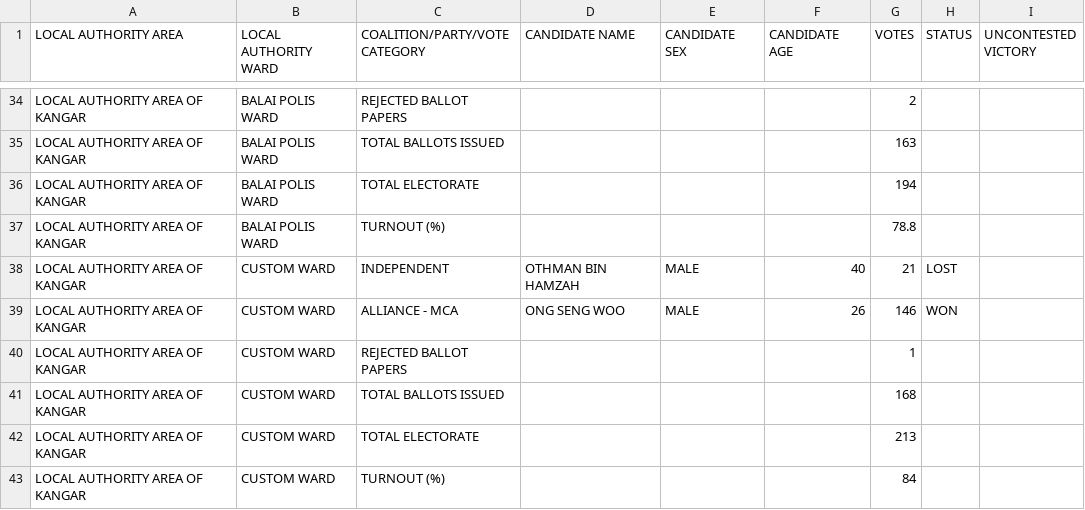
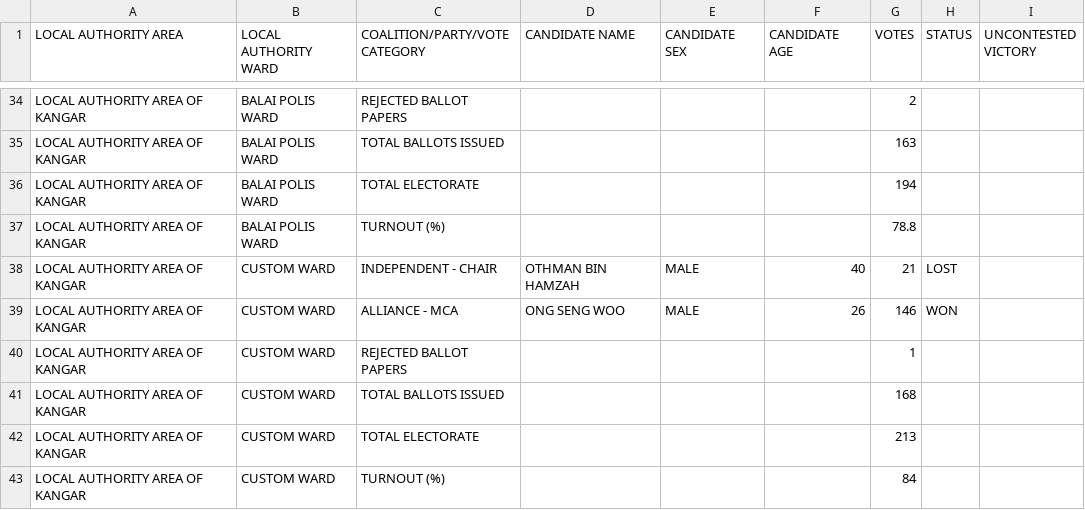
Before and after one commit to TindakMalaysia/LOCAL-GOVERNMENT-ELECTIONS, a CSV file: 1961-MALAYA-LOCAL-GOVERNMENT-ELECTIONS/1961-LOCAL-GOVERNMENT-ELECTIONS-PERLIS.csv, drawn as a sheet; only a part is shown, gaps mark what is left out; the diff covers the shown part only.

```diff
--- a/1961-MALAYA-LOCAL-GOVERNMENT-ELECTIONS/1961-LOCAL-GOVERNMENT-ELECTIONS-PERLIS.csv
+++ b/1961-MALAYA-LOCAL-GOVERNMENT-ELECTIONS/1961-LOCAL-GOVERNMENT-ELECTIONS-PERLIS.csv
@@ -37,3 +37,3 @@ LOCAL AUTHORITY AREA OF KANGAR,BALAI POLIS WARD,TOTAL ELECTORATE,,,,194,,
 LOCAL AUTHORITY AREA OF KANGAR,BALAI POLIS WARD,TURNOUT (%),,,,78.8,,
-LOCAL AUTHORITY AREA OF KANGAR,CUSTOM WARD,INDEPENDENT,OTHMAN BIN HAMZAH,MALE,40,21,LOST,
+LOCAL AUTHORITY AREA OF KANGAR,CUSTOM WARD,INDEPENDENT - CHAIR,OTHMAN BIN HAMZAH,MALE,40,21,LOST,
 LOCAL AUTHORITY AREA OF KANGAR,CUSTOM WARD,ALLIANCE - MCA,ONG SENG WOO,MALE,26,146,WON,
```
Also changed, not shown: 5 edited cells elsewhere in this file.
